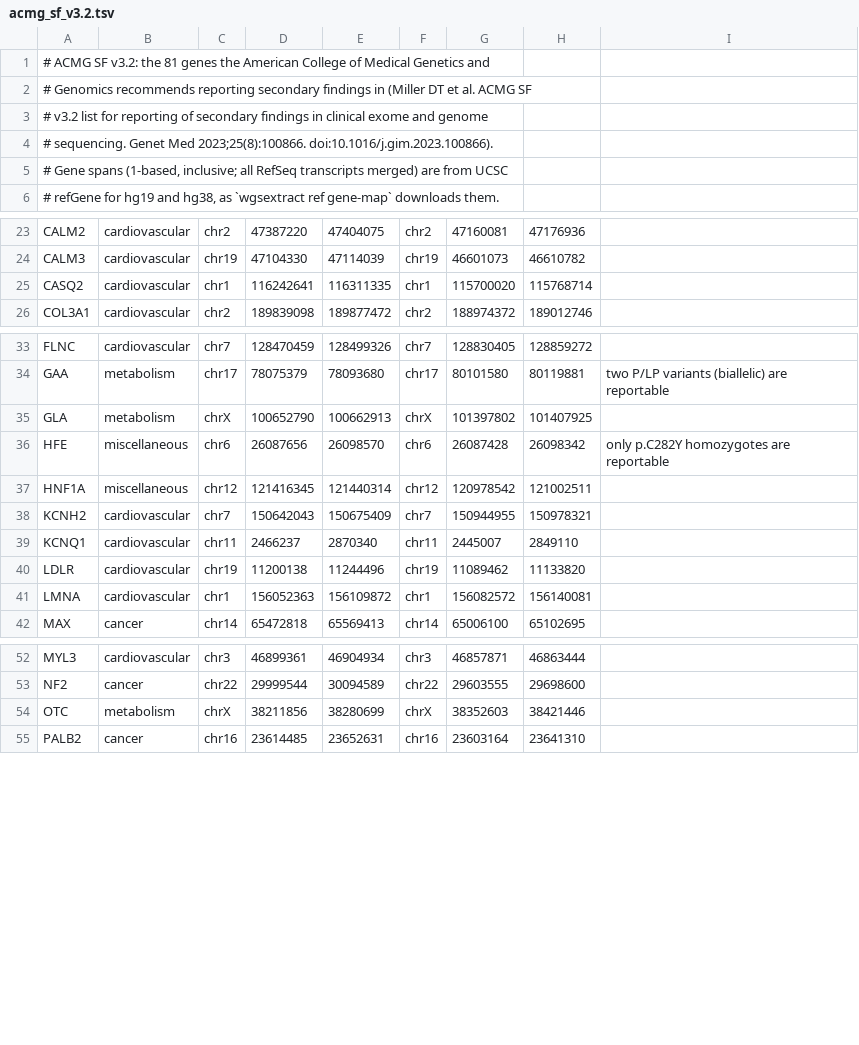
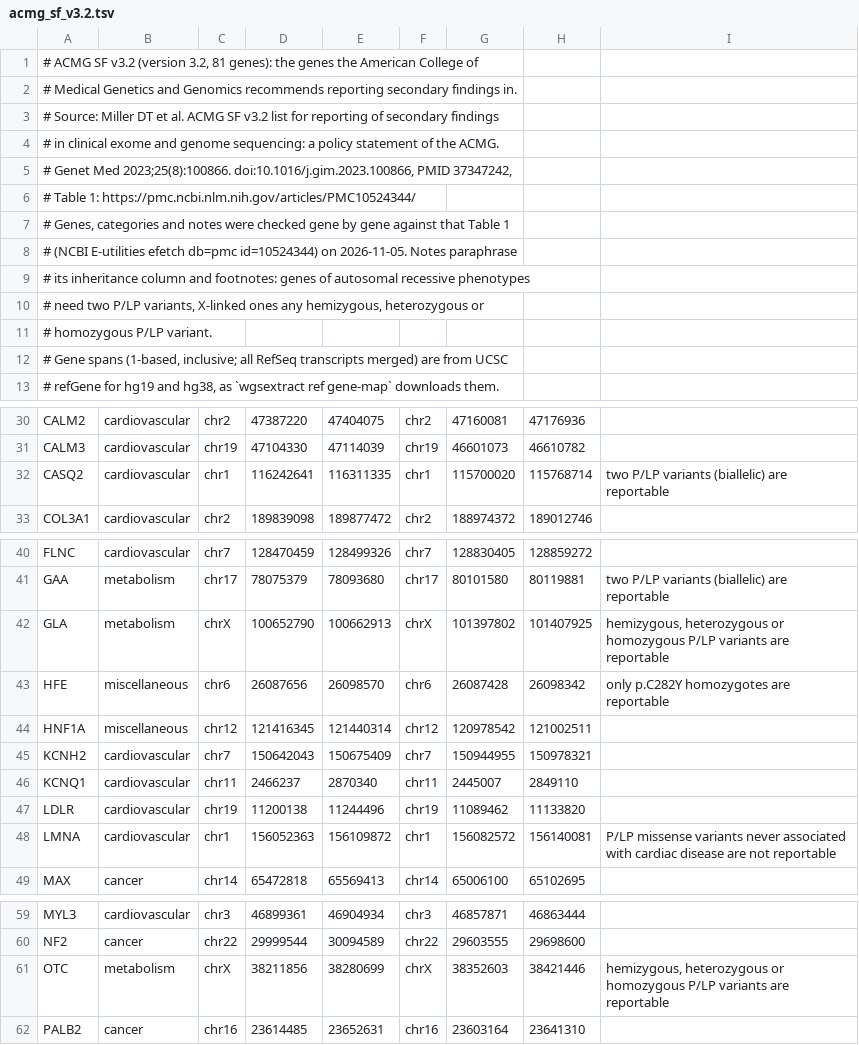
Before and after one commit to theontho/wgsextract-cli, a TSV file: src/wgsextract_cli/assets/report/acmg_sf_v3.2.tsv, drawn as a sheet; only a part is shown, gaps mark what is left out; the diff covers the shown part only.

```diff
--- a/src/wgsextract_cli/assets/report/acmg_sf_v3.2.tsv
+++ b/src/wgsextract_cli/assets/report/acmg_sf_v3.2.tsv
@@ -1,5 +1,12 @@
-# ACMG SF v3.2: the 81 genes the American College of Medical Genetics and
-# Genomics recommends reporting secondary findings in (Miller DT et al. ACMG SF
-# v3.2 list for reporting of secondary findings in clinical exome and genome
-# sequencing. Genet Med 2023;25(8):100866. doi:10.1016/j.gim.2023.100866).
+# ACMG SF v3.2 (version 3.2, 81 genes): the genes the American College of
+# Medical Genetics and Genomics recommends reporting secondary findings in.
+# Source: Miller DT et al. ACMG SF v3.2 list for reporting of secondary findings
+# in clinical exome and genome sequencing: a policy statement of the ACMG.
+# Genet Med 2023;25(8):100866. doi:10.1016/j.gim.2023.100866, PMID 37347242,
+# Table 1: https://pmc.ncbi.nlm.nih.gov/articles/PMC10524344/
+# Genes, categories and notes were checked gene by gene against that Table 1
+# (NCBI E-utilities efetch db=pmc id=10524344) on 2026-11-05. Notes paraphrase
+# its inheritance column and footnotes: genes of autosomal recessive phenotypes
+# need two P/LP variants, X-linked ones any hemizygous, heterozygous or
+# homozygous P/LP variant.
 # Gene spans (1-based, inclusive; all RefSeq transcripts merged) are from UCSC
@@ -24,3 +31,3 @@ CALM2	cardiovascular	chr2	47387220	47404075	chr2	47160081	47176936
 CALM3	cardiovascular	chr19	47104330	47114039	chr19	46601073	46610782
-CASQ2	cardiovascular	chr1	116242641	116311335	chr1	115700020	115768714
+CASQ2	cardiovascular	chr1	116242641	116311335	chr1	115700020	115768714	two P/LP variants (biallelic) are reportable
 COL3A1	cardiovascular	chr2	189839098	189877472	chr2	188974372	189012746
@@ -34,3 +41,3 @@ FLNC	cardiovascular	chr7	128470459	128499326	chr7	128830405	128859272
 GAA	metabolism	chr17	78075379	78093680	chr17	80101580	80119881	two P/LP variants (biallelic) are reportable
-GLA	metabolism	chrX	100652790	100662913	chrX	101397802	101407925
+GLA	metabolism	chrX	100652790	100662913	chrX	101397802	101407925	hemizygous, heterozygous or homozygous P/LP variants are reportable
 HFE	miscellaneous	chr6	26087656	26098570	chr6	26087428	26098342	only p.C282Y homozygotes are reportable
@@ -40,3 +47,3 @@ KCNQ1	cardiovascular	chr11	2466237	2870340	chr11	2445007	2849110
 LDLR	cardiovascular	chr19	11200138	11244496	chr19	11089462	11133820
-LMNA	cardiovascular	chr1	156052363	156109872	chr1	156082572	156140081
+LMNA	cardiovascular	chr1	156052363	156109872	chr1	156082572	156140081	P/LP missense variants never associated with cardiac disease are not reportable
 MAX	cancer	chr14	65472818	65569413	chr14	65006100	65102695
@@ -53,3 +60,3 @@ MYL3	cardiovascular	chr3	46899361	46904934	chr3	46857871	46863444
 NF2	cancer	chr22	29999544	30094589	chr22	29603555	29698600
-OTC	metabolism	chrX	38211856	38280699	chrX	38352603	38421446
+OTC	metabolism	chrX	38211856	38280699	chrX	38352603	38421446	hemizygous, heterozygous or homozygous P/LP variants are reportable
 PALB2	cancer	chr16	23614485	23652631	chr16	23603164	23641310
```
Also changed, not shown: 2 edited cells elsewhere in this file, 4 other files.
